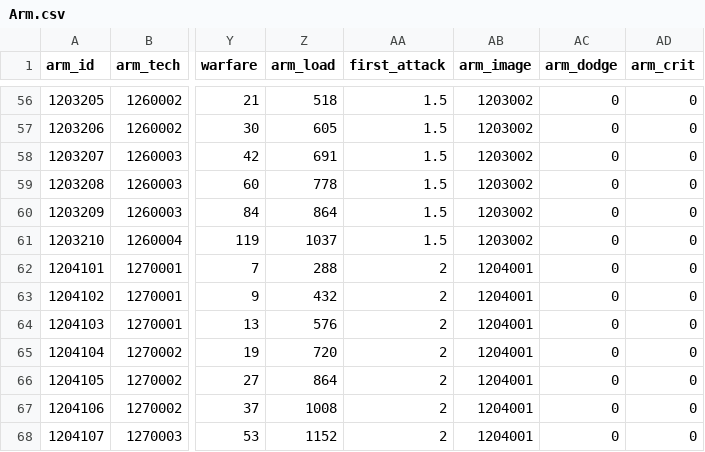
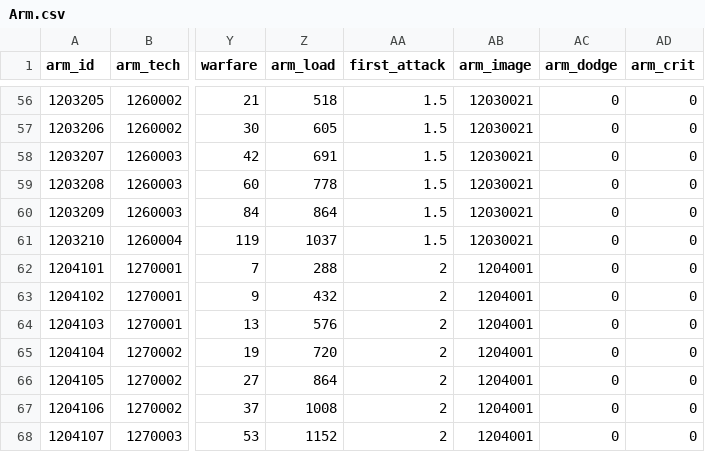
Before and after one commit to kspine/referance_solution, a CSV file: etc/poseidon/empery_center_data/Arm.csv, drawn as a sheet; only a part is shown, gaps mark what is left out; the diff covers the shown part only; the diff names each change by its address in the sheet, - before the commit and + after, or states it on an @@ line.

```diff
--- a/etc/poseidon/empery_center_data/Arm.csv
+++ b/etc/poseidon/empery_center_data/Arm.csv
-AB56:AB61 (arm_image): 1203002
+AB56:AB61 (arm_image): 12030021
```
Also changed, not shown: 54 edited cells elsewhere in this file, etc/poseidon/empery_center_data/arm_interval.csv, etc/poseidon/empery_center_data/dungeon.csv, 52 other files.
